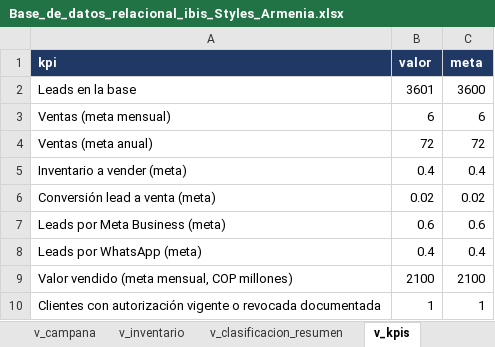
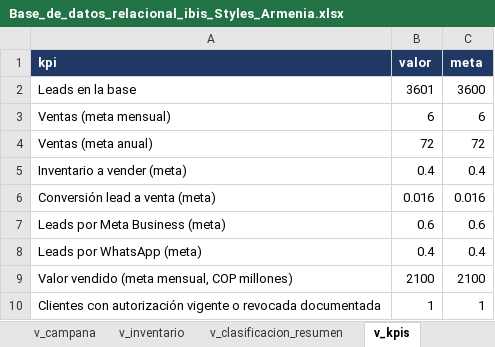
Before and after one commit to adamar-guti/-crm-ibis-styles-armenia, an Excel workbook: Base_de_datos_relacional_ibis_Styles_Armenia.xlsx, sheet v_kpis, drawn as a sheet; values as stored, in another font and other column widths than the file's, no borders; the diff names each change by its address in the sheet, - before the commit and + after, or states it on an @@ line.

Commit message:
Actualizacion de la base CRM (captacion de leads)

```diff
--- a/Base_de_datos_relacional_ibis_Styles_Armenia.xlsx (sheet v_kpis)
+++ b/Base_de_datos_relacional_ibis_Styles_Armenia.xlsx (sheet v_kpis)
-B6 (valor): 0.02
+B6 (valor): 0.016
-C6 (meta): 0.02
+C6 (meta): 0.016
```
Also changed, not shown: sheet parametro, Informe_KPIs_CRM_ibis_Styles_Armenia.xlsx, 2 other files.
